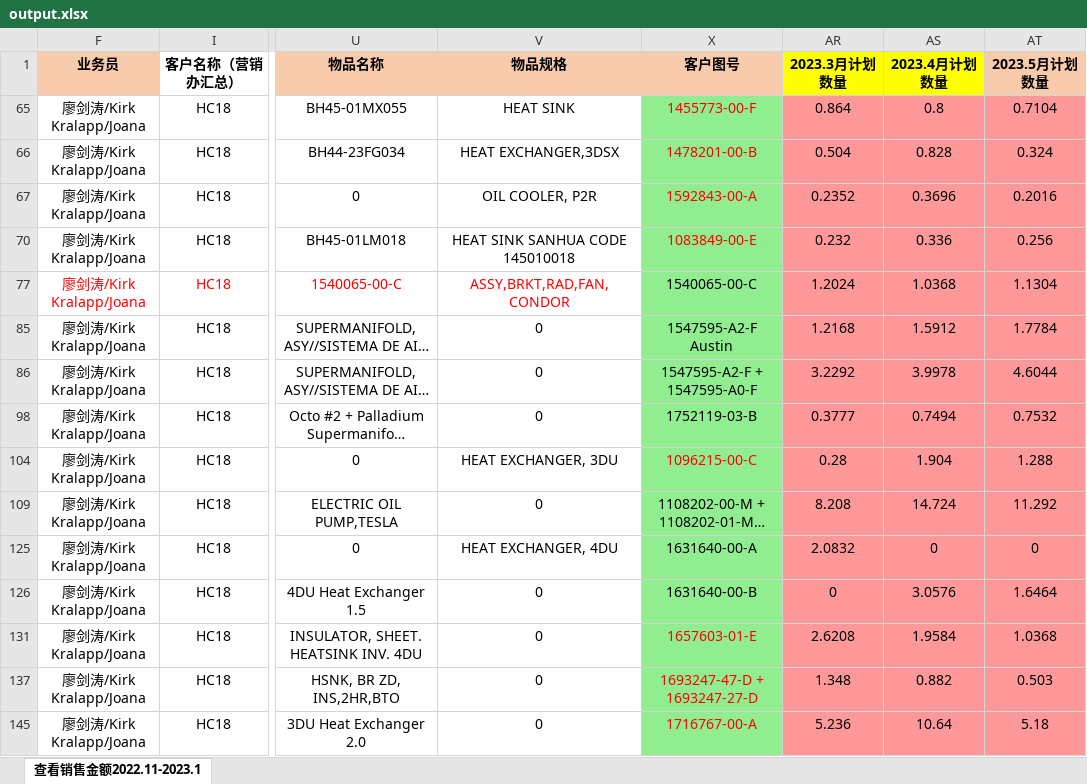
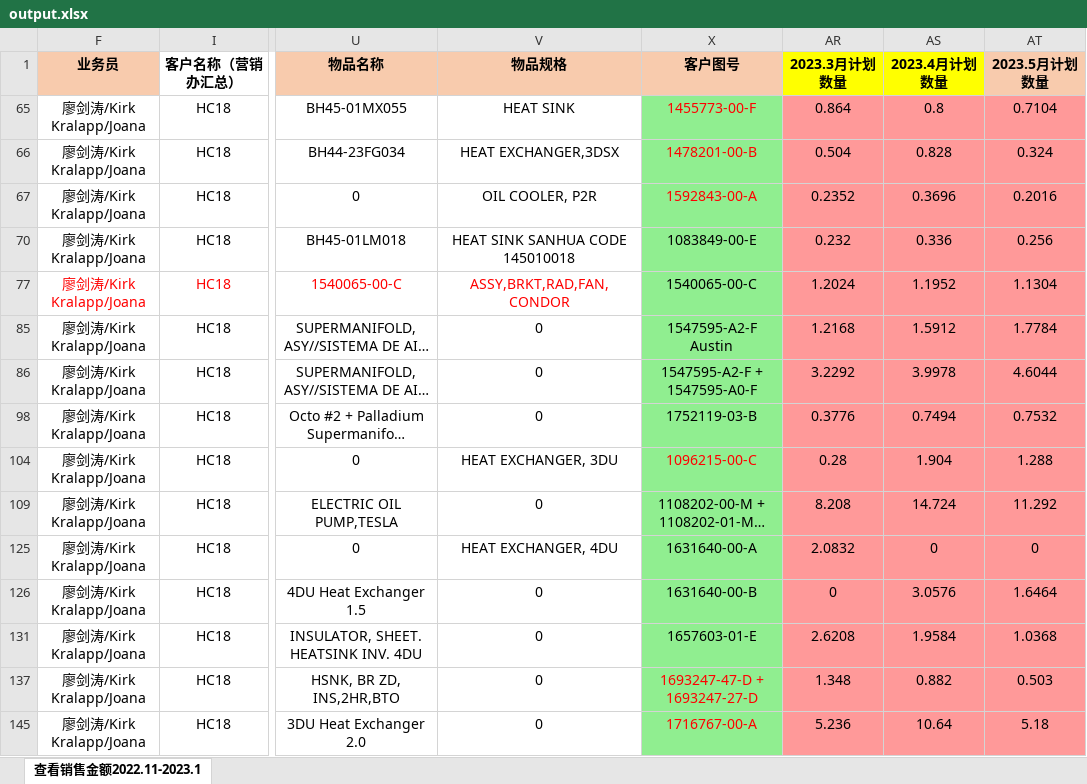
Before and after one commit to DDMeer/sanhuasanhua, an Excel workbook: output.xlsx, sheet 查看销售金额2022.11-2023.1, drawn as a sheet; only a part is shown, gaps mark what is left out; long unchanged cells end in …; values as stored, in another font and other column widths than the file's, no borders; conditional formats not drawn; the diff names each change by its address in the sheet, - before the commit and + after, or states it on an @@ line.

```diff
--- a/output.xlsx (sheet 查看销售金额2022.11-2023.1)
+++ b/output.xlsx (sheet 查看销售金额2022.11-2023.1)
-X70 text colour: #FF0000
+X70 text colour: black
-AS77 (2023.4月计划数量): 1.0368
+AS77 (2023.4月计划数量): 1.1952
-AR98 (2023.3月计划数量): 0.3777
+AR98 (2023.3月计划数量): 0.3776
-X131 text colour: #FF0000
+X131 text colour: black
```
Also changed, not shown: output_last.xlsx, 客户发展部2023.3-2023.5预测.xlsx, 2 other files.
